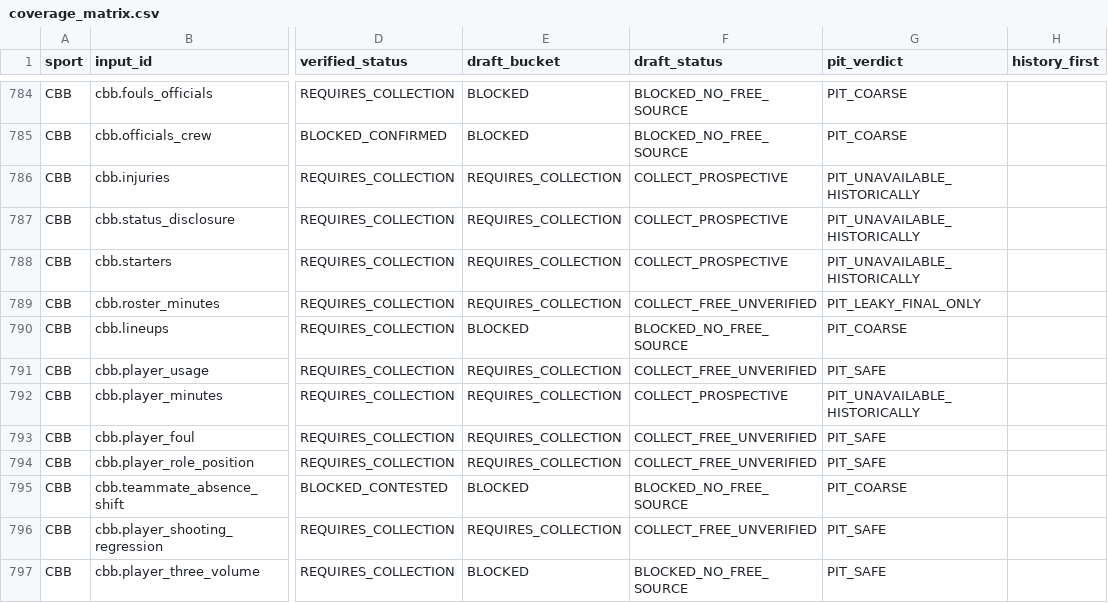
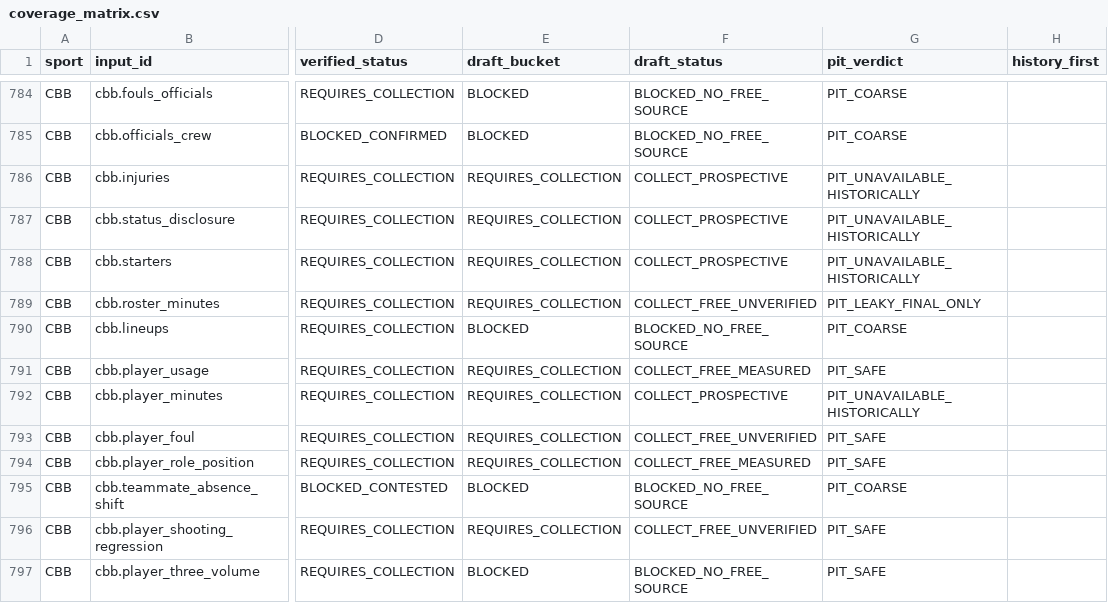
Before and after one commit to chmoses98/sift-alpha, a CSV file: research/input_research/data_foundation/coverage_matrix.csv, drawn as a sheet; only a part is shown, gaps mark what is left out; the diff covers the shown part only; the diff names each change by its address in the sheet, - before the commit and + after, or states it on an @@ line.

```diff
--- a/research/input_research/data_foundation/coverage_matrix.csv
+++ b/research/input_research/data_foundation/coverage_matrix.csv
-F791 (draft_status): COLLECT_FREE_UNVERIFIED
+F791 (draft_status): COLLECT_FREE_MEASURED
-F794 (draft_status): COLLECT_FREE_UNVERIFIED
+F794 (draft_status): COLLECT_FREE_MEASURED
```
Also changed, not shown: 36 edited cells elsewhere in this file, research/input_research/market_completeness/market_completeness.csv, research/input_research/market_input_map/acquisition_queue.csv, 54 other files.
